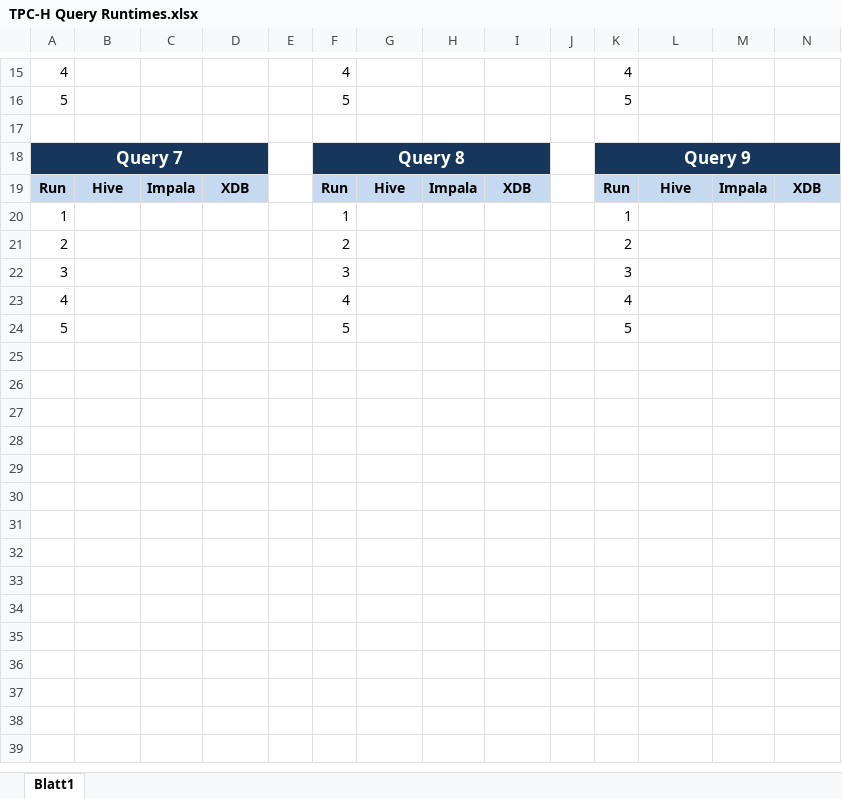
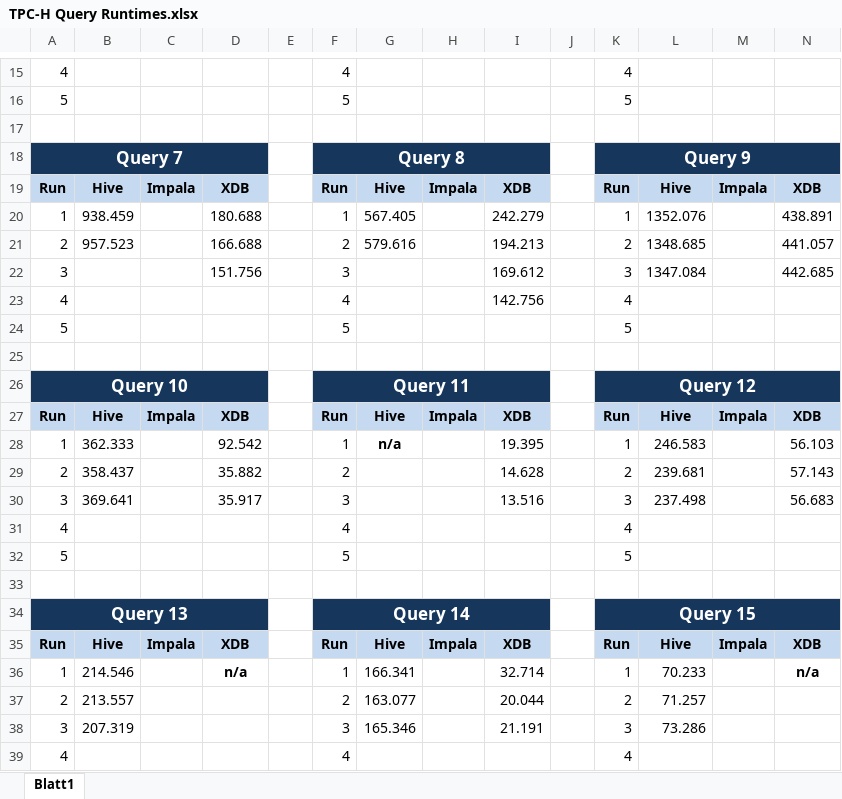
Before and after one commit to cbinnig/xdb, an Excel workbook: paper/DANAC2013/exp/TPC-H Query Runtimes.xlsx, sheet Blatt1, drawn as a sheet; only a part is shown, gaps mark what is left out; values as stored, in another font and other column widths than the file's, no borders; rows hold the shown columns only; the diff covers the shown part only; the diff names each change by its address in the sheet, - before the commit and + after, or states it on an @@ line.

```diff
--- a/paper/DANAC2013/exp/TPC-H Query Runtimes.xlsx (sheet Blatt1)
+++ b/paper/DANAC2013/exp/TPC-H Query Runtimes.xlsx (sheet Blatt1)
-B20: (empty)
+B20: 938.459
-D20: (empty)
+D20: 180.688
-G20: (empty)
+G20: 567.405
-I20: (empty)
+I20: 242.279
-L20: (empty)
+L20: 1352.076
-N20: (empty)
+N20: 438.891
-B21: (empty)
+B21: 957.523
-D21: (empty)
+D21: 166.688
-G21: (empty)
+G21: 579.616
-I21: (empty)
+I21: 194.213
-L21: (empty)
+L21: 1348.685
-N21: (empty)
+N21: 441.057
-D22: (empty)
+D22: 151.756
-I22: (empty)
+I22: 169.612
-L22: (empty)
+L22: 1347.084
-N22: (empty)
+N22: 442.685
+row 23: 4 |  |  |  |  | 4 |  |  | 142.756 |  | 4
+row 24: 5 |  |  |  |  | 5 |  |  |  |  | 5
+row 25: (empty)
+row 26: Query 10 |  |  |  |  | Query 11 |  |  |  |  | Query 12
+row 27: Run | Hive | Impala | XDB |  | Run | Hive | Impala | XDB |  | Run | Hive | Impala | XDB
+row 28: 1 | 362.333 |  | 92.542 |  | 1 | n/a |  | 19.395 |  | 1 | 246.583 |  | 56.103
+row 29: 2 | 358.437 |  | 35.882 |  | 2 |  |  | 14.628 |  | 2 | 239.681 |  | 57.143
+row 30: 3 | 369.641 |  | 35.917 |  | 3 |  |  | 13.516 |  | 3 | 237.498 |  | 56.683
+row 33: (empty)
+row 34: Query 13 |  |  |  |  | Query 14 |  |  |  |  | Query 15
+row 35: Run | Hive | Impala | XDB |  | Run | Hive | Impala | XDB |  | Run | Hive | Impala | XDB
+row 36: 1 | 214.546 |  | n/a |  | 1 | 166.341 |  | 32.714 |  | 1 | 70.233 |  | n/a
+row 37: 2 | 213.557 |  |  |  | 2 | 163.077 |  | 20.044 |  | 2 | 71.257
+row 38: 3 | 207.319 |  |  |  | 3 | 165.346 |  | 21.191 |  | 3 | 73.286
+row 39: 4 |  |  |  |  | 4 |  |  |  |  | 4
```
Also changed, not shown: 25 added rows and 28 edited cells elsewhere in this sheet, 4 other files.
